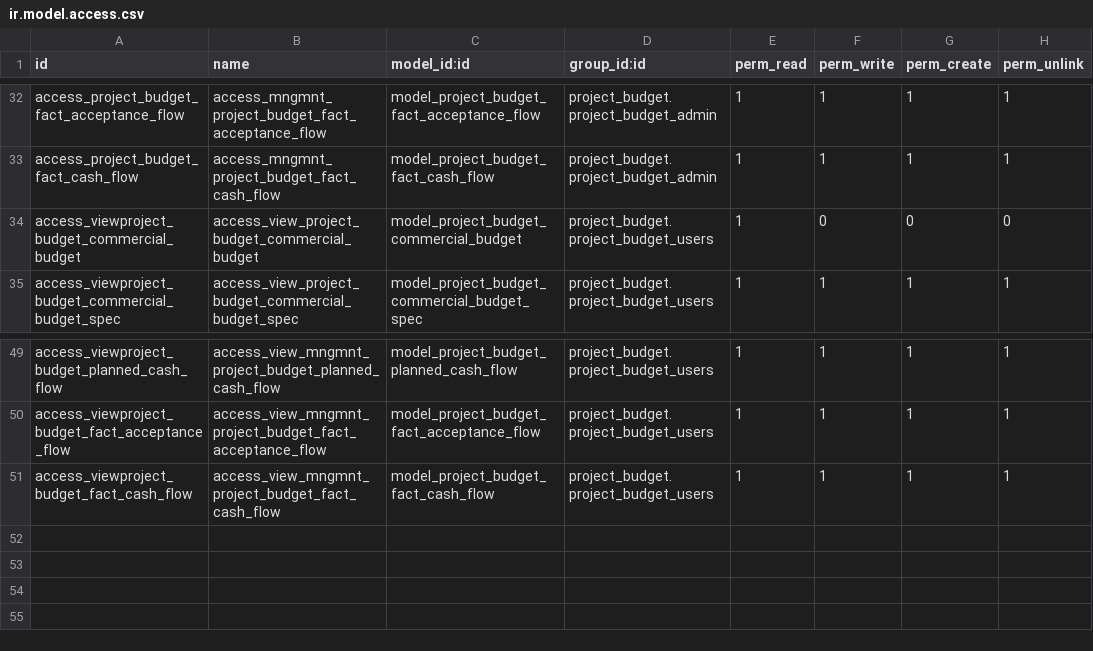
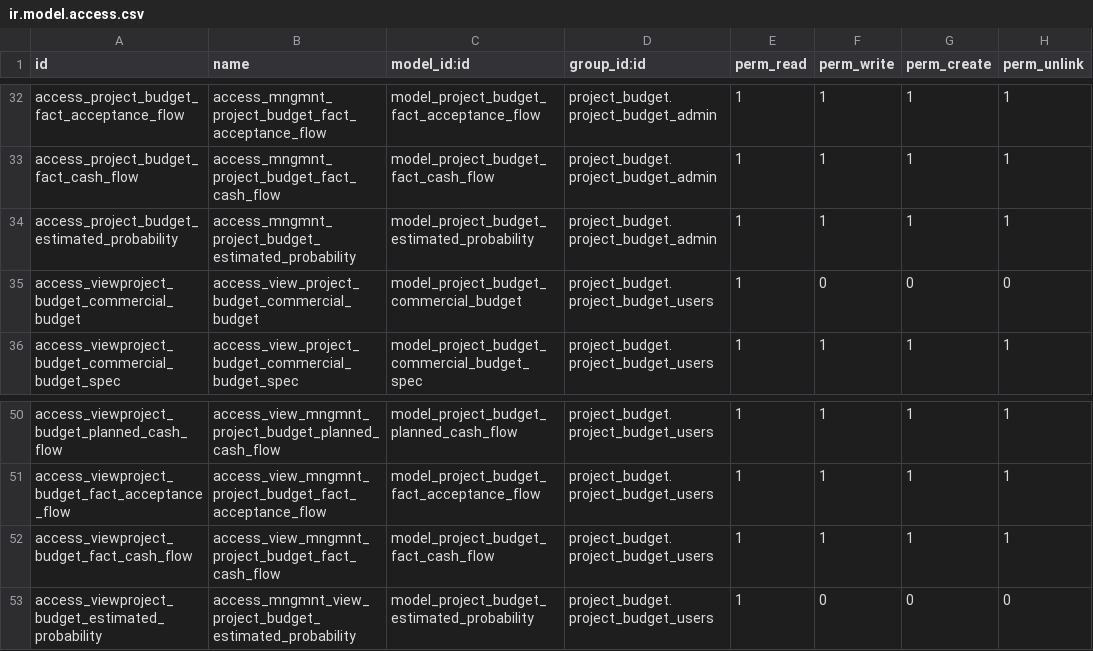
Before and after one commit to LapushkovDV/ODOO, a CSV file: project_budget/security/ir.model.access.csv, drawn as a sheet; only a part is shown, gaps mark what is left out; the diff names each change by its address in the sheet, - before the commit and + after, or states it on an @@ line.

```diff
--- a/project_budget/security/ir.model.access.csv
+++ b/project_budget/security/ir.model.access.csv
+row 34: access_project_budget_estimated_probability | access_mngmnt_project_budget_estimated_probability | model_project_budget_estimated_probability | project_budget.project_budget_admin | 1 | 1 | 1 | 1
+row 53: access_viewproject_budget_estimated_probability | access_mngmnt_view_project_budget_estimated_probability | model_project_budget_estimated_probability | project_budget.project_budget_users | 1 | 0 | 0 | 0
```
Also changed, not shown: 18 other files.
